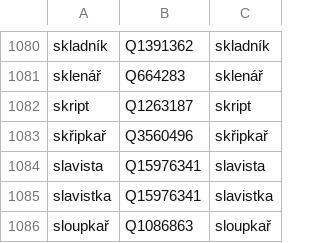
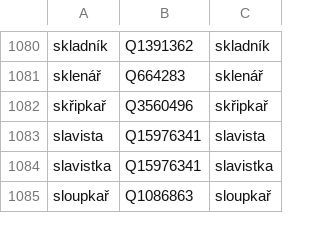
Before and after one commit to wmcz/WMCZ-scripts, a CSV file: povolani.csv, drawn as a sheet; only a part is shown, gaps mark what is left out; the diff names each change by its address in the sheet, - before the commit and + after, or states it on an @@ line.

Commit message:
Update povolani.csv

```diff
--- a/povolani.csv
+++ b/povolani.csv
-row 1082: skript | Q1263187 | skript
```
